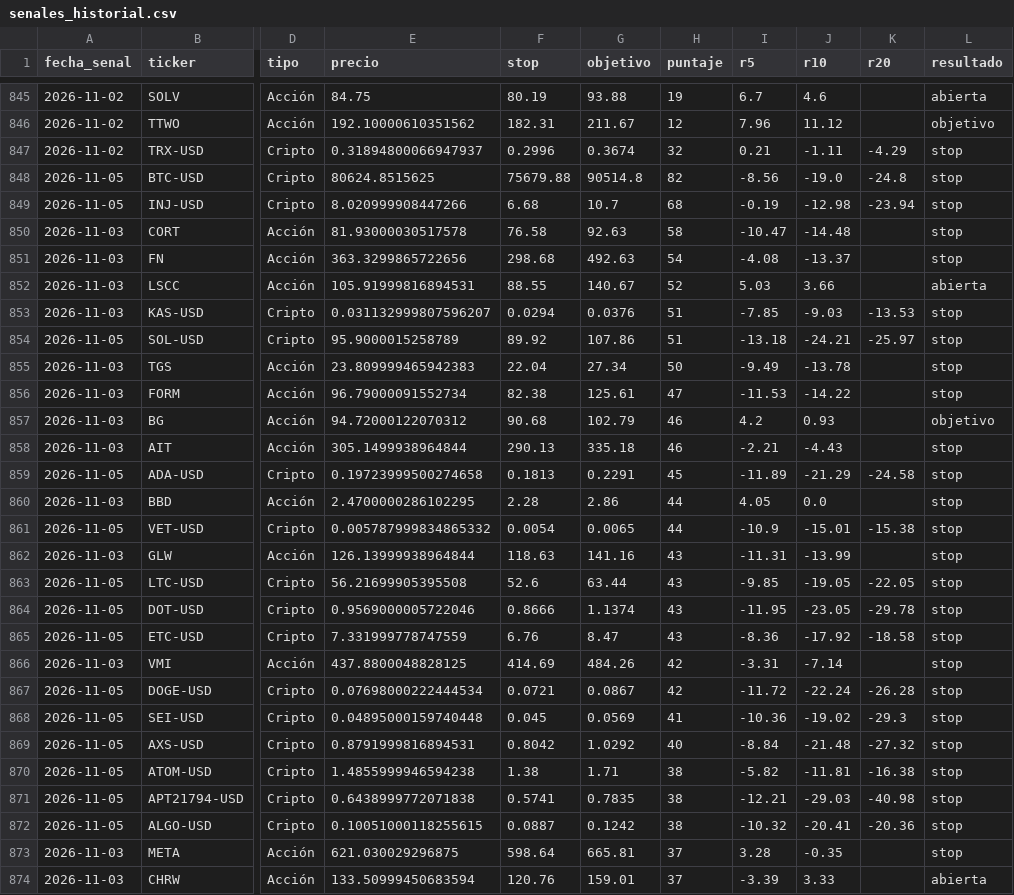
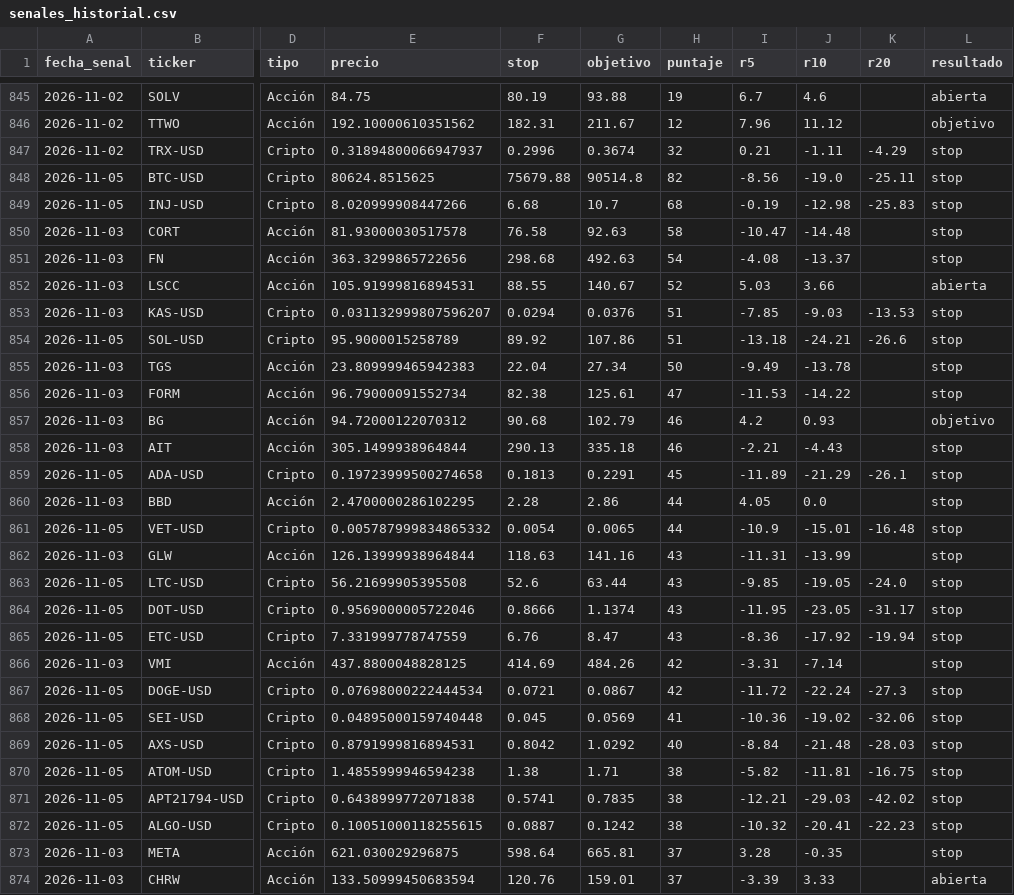
Before and after one commit to ernestoghilardi-trade/traderverde, a CSV file: senales_historial.csv, drawn as a sheet; only a part is shown, gaps mark what is left out; the diff covers the shown part only; the diff names each change by its address in the sheet, - before the commit and + after, or states it on an @@ line.

```diff
--- a/senales_historial.csv
+++ b/senales_historial.csv
-K848 (r20): -24.8
+K848 (r20): -25.11
-K849 (r20): -23.94
+K849 (r20): -25.83
-K854 (r20): -25.97
+K854 (r20): -26.6
-K859 (r20): -24.58
+K859 (r20): -26.1
-K861 (r20): -15.38
+K861 (r20): -16.48
-K863 (r20): -22.05
+K863 (r20): -24.0
-K864 (r20): -29.78
+K864 (r20): -31.17
-K865 (r20): -18.58
+K865 (r20): -19.94
-K867 (r20): -26.28
+K867 (r20): -27.3
-K868 (r20): -29.3
+K868 (r20): -32.06
-K869 (r20): -27.32
+K869 (r20): -28.03
-K870 (r20): -16.38
+K870 (r20): -16.75
-K871 (r20): -40.98
+K871 (r20): -42.02
-K872 (r20): -20.36
+K872 (r20): -22.23
```
Also changed, not shown: 8 added rows and 60 edited cells elsewhere in this file.
